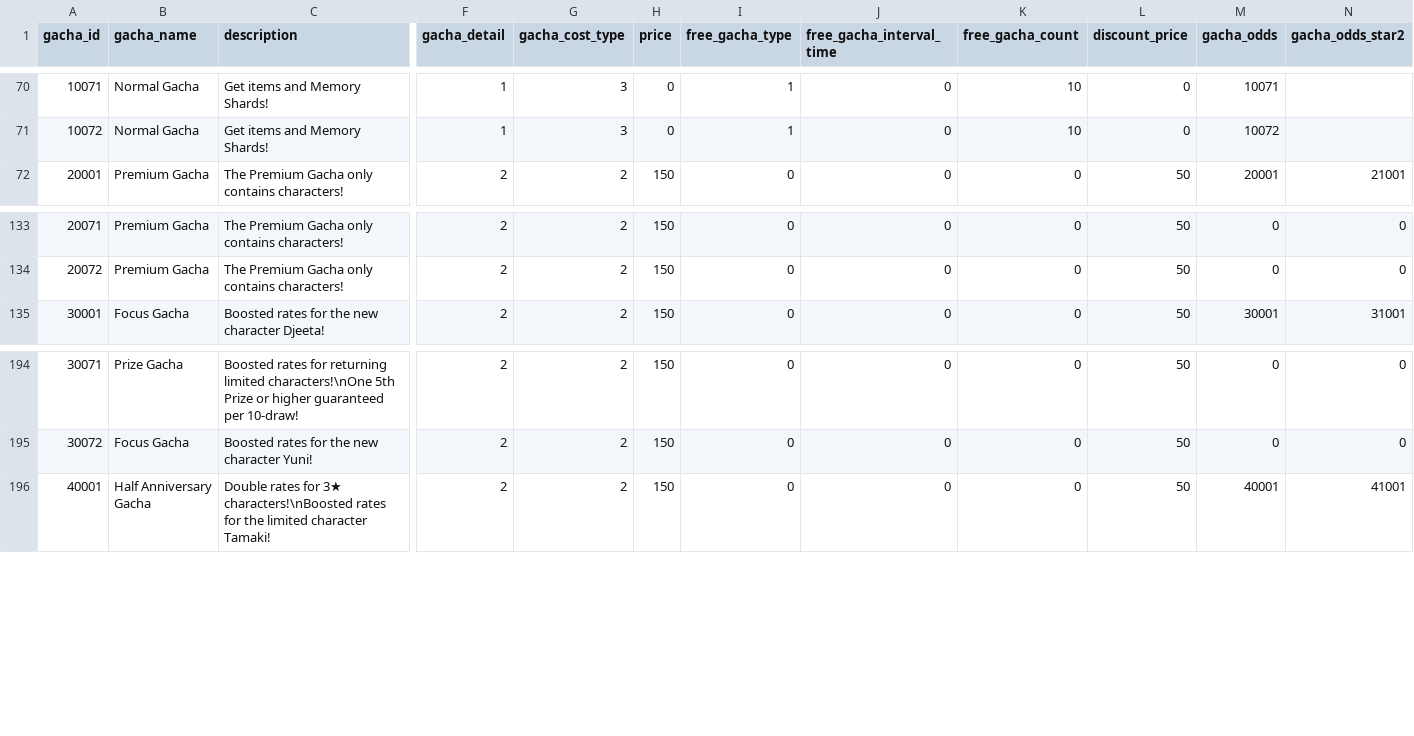
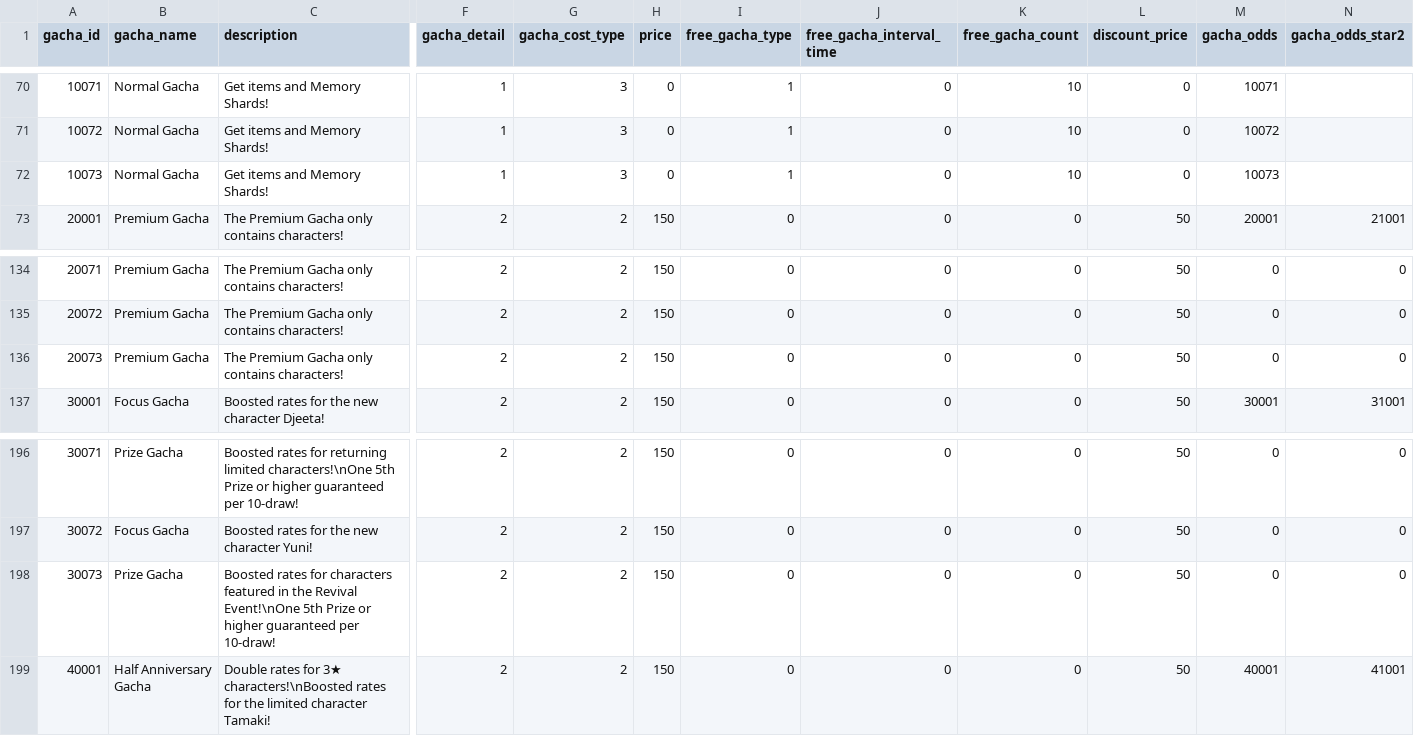
Before and after one commit to sehnauoi/pcr-en, a CSV file: gacha_data.csv, drawn as a sheet; only a part is shown, gaps mark what is left out; rows hold the shown columns only; the diff names each change by its address in the sheet, - before the commit and + after, or states it on an @@ line.

```diff
--- a/gacha_data.csv
+++ b/gacha_data.csv
+row 72: 10073 | Normal Gacha | Get items and Memory Shards! | 1 | 3 | 0 | 1 | 0 | 10 | 0 | 10073
+row 136: 20073 | Premium Gacha | The Premium Gacha only contains characters! | 2 | 2 | 150 | 0 | 0 | 0 | 50 | 0 | 0
+row 198: 30073 | Prize Gacha | Boosted rates for characters featured in the Revival Event!\nOne 5th Prize or higher guaranteed per 10-draw! | 2 | 2 | 150 | 0 | 0 | 0 | 50 | 0 | 0
```
Also changed, not shown: skill_action.csv, skill_data.csv, 22 other files.
